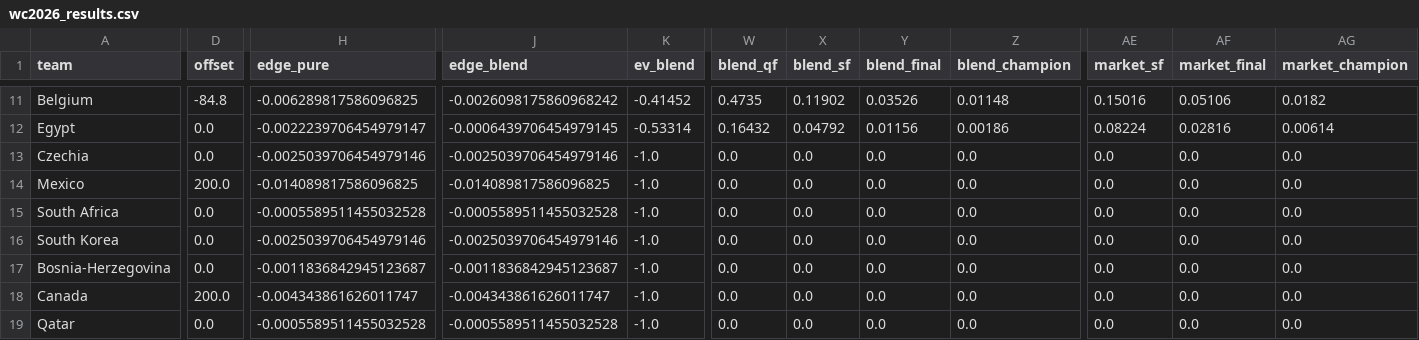
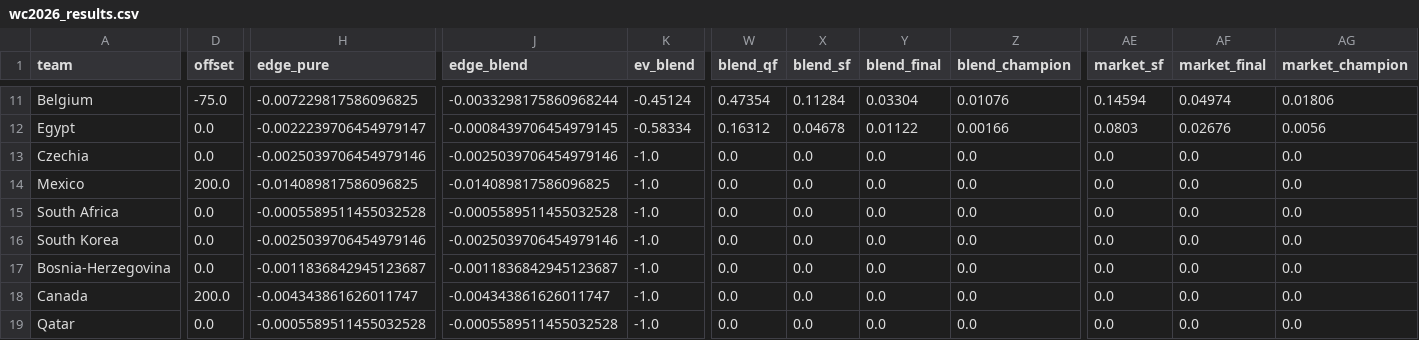
Before and after one commit to WildCamelHyperMedia/wc2026-model, a CSV file: wc2026_results.csv, drawn as a sheet; only a part is shown, gaps mark what is left out; the diff covers the shown part only; the diff names each change by its address in the sheet, - before the commit and + after, or states it on an @@ line.

```diff
--- a/wc2026_results.csv
+++ b/wc2026_results.csv
-D11 (offset): -84.8
+D11 (offset): -75.0
-H11 (edge_pure): -0.006289817586096825
+H11 (edge_pure): -0.007229817586096825
-J11 (edge_blend): -0.0026098175860968242
+J11 (edge_blend): -0.0033298175860968244
-K11 (ev_blend): -0.41452
+K11 (ev_blend): -0.45124
-W11 (blend_qf): 0.4735
+W11 (blend_qf): 0.47354
-X11 (blend_sf): 0.11902
+X11 (blend_sf): 0.11284
-Y11 (blend_final): 0.03526
+Y11 (blend_final): 0.03304
-Z11 (blend_champion): 0.01148
+Z11 (blend_champion): 0.01076
-AE11 (market_sf): 0.15016
+AE11 (market_sf): 0.14594
-AF11 (market_final): 0.05106
+AF11 (market_final): 0.04974
-AG11 (market_champion): 0.0182
+AG11 (market_champion): 0.01806
-J12 (edge_blend): -0.0006439706454979145
+J12 (edge_blend): -0.0008439706454979145
-K12 (ev_blend): -0.53314
+K12 (ev_blend): -0.58334
-W12 (blend_qf): 0.16432
+W12 (blend_qf): 0.16312
-X12 (blend_sf): 0.04792
+X12 (blend_sf): 0.04678
-Y12 (blend_final): 0.01156
+Y12 (blend_final): 0.01122
-Z12 (blend_champion): 0.00186
+Z12 (blend_champion): 0.00166
-AE12 (market_sf): 0.08224
+AE12 (market_sf): 0.0803
-AF12 (market_final): 0.02816
+AF12 (market_final): 0.02676
-AG12 (market_champion): 0.00614
+AG12 (market_champion): 0.0056
```
Also changed, not shown: 1 added row, 1 removed row and 110 edited cells elsewhere in this file, wc2026_matches.csv, 5 other files.
